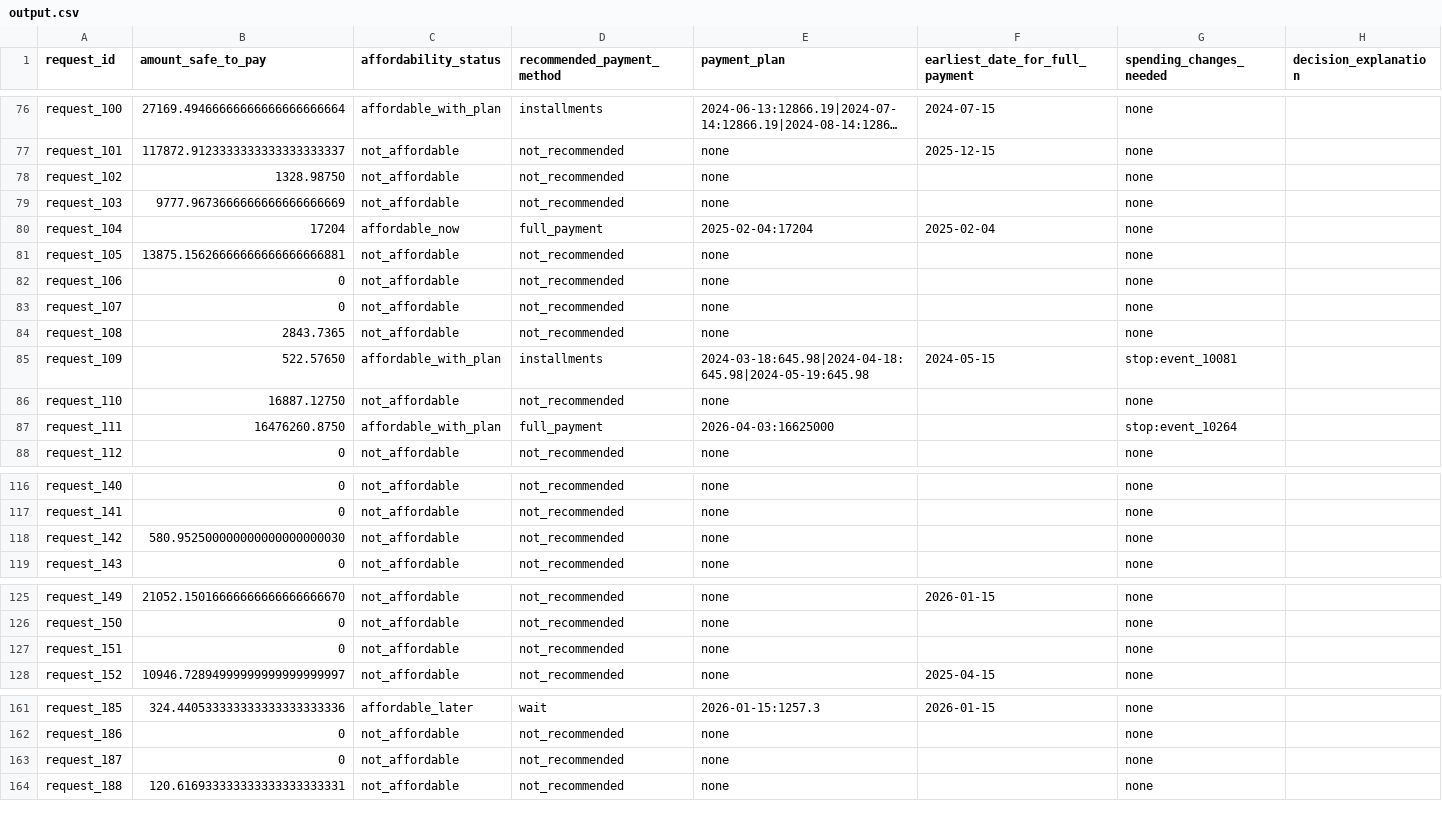
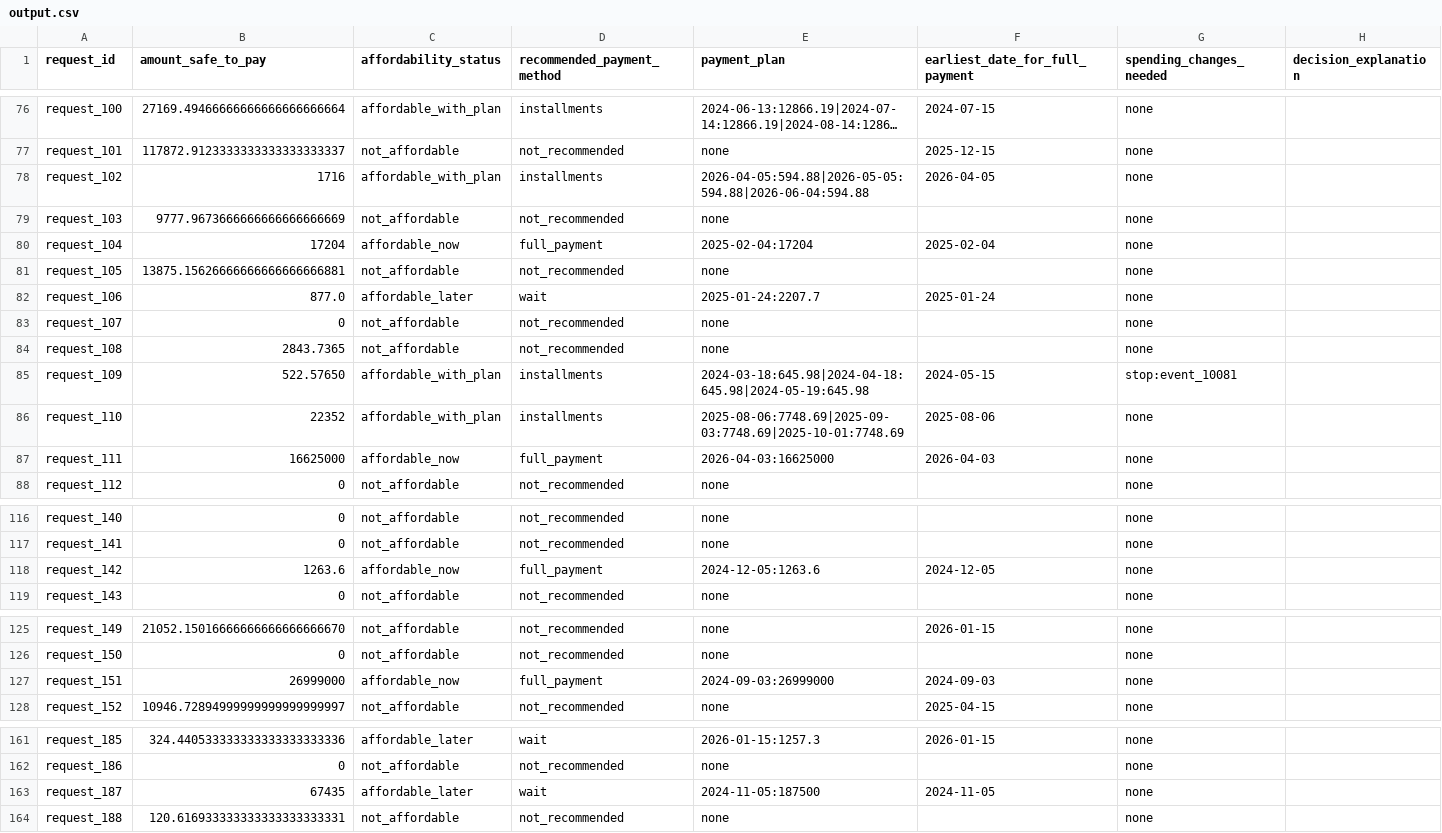
Before and after one commit to starburstttt/Buy-or-Wait-Agent, a CSV file: output.csv, drawn as a sheet; only a part is shown, gaps mark what is left out; long unchanged cells end in …; the diff covers the shown part only; the diff names each change by its address in the sheet, - before the commit and + after, or states it on an @@ line.

Commit message:
vision step: 16 blank amounts recovered, all-fields 8->12

```diff
--- a/output.csv
+++ b/output.csv
-B78 (amount_safe_to_pay): 1328.98750
+B78 (amount_safe_to_pay): 1716
-C78 (affordability_status): not_affordable
+C78 (affordability_status): affordable_with_plan
-D78 (recommended_payment_method): not_recommended
+D78 (recommended_payment_method): installments
-E78 (payment_plan): none
+E78 (payment_plan): 2026-04-05:594.88|2026-05-05:594.88|2026-06-04:594.88
-F78 (earliest_date_for_full_payment): (empty)
+F78 (earliest_date_for_full_payment): 2026-04-05
-B82 (amount_safe_to_pay): 0
+B82 (amount_safe_to_pay): 877.0
-C82 (affordability_status): not_affordable
+C82 (affordability_status): affordable_later
-D82 (recommended_payment_method): not_recommended
+D82 (recommended_payment_method): wait
-E82 (payment_plan): none
+E82 (payment_plan): 2025-01-24:2207.7
-F82 (earliest_date_for_full_payment): (empty)
+F82 (earliest_date_for_full_payment): 2025-01-24
-B86 (amount_safe_to_pay): 16887.12750
+B86 (amount_safe_to_pay): 22352
-C86 (affordability_status): not_affordable
+C86 (affordability_status): affordable_with_plan
-D86 (recommended_payment_method): not_recommended
+D86 (recommended_payment_method): installments
-E86 (payment_plan): none
+E86 (payment_plan): 2025-08-06:7748.69|2025-09-03:7748.69|2025-10-01:7748.69
-F86 (earliest_date_for_full_payment): (empty)
+F86 (earliest_date_for_full_payment): 2025-08-06
-B87 (amount_safe_to_pay): 16476260.8750
+B87 (amount_safe_to_pay): 16625000
-C87 (affordability_status): affordable_with_plan
+C87 (affordability_status): affordable_now
-F87 (earliest_date_for_full_payment): (empty)
+F87 (earliest_date_for_full_payment): 2026-04-03
-G87 (spending_changes_needed): stop:event_10264
+G87 (spending_changes_needed): none
-B118 (amount_safe_to_pay): 580.952500000000000000000030
+B118 (amount_safe_to_pay): 1263.6
-C118 (affordability_status): not_affordable
+C118 (affordability_status): affordable_now
-D118 (recommended_payment_method): not_recommended
+D118 (recommended_payment_method): full_payment
-E118 (payment_plan): none
+E118 (payment_plan): 2024-12-05:1263.6
-F118 (earliest_date_for_full_payment): (empty)
+F118 (earliest_date_for_full_payment): 2024-12-05
-B127 (amount_safe_to_pay): 0
+B127 (amount_safe_to_pay): 26999000
-C127 (affordability_status): not_affordable
+C127 (affordability_status): affordable_now
-D127 (recommended_payment_method): not_recommended
+D127 (recommended_payment_method): full_payment
-E127 (payment_plan): none
+E127 (payment_plan): 2024-09-03:26999000
-F127 (earliest_date_for_full_payment): (empty)
+F127 (earliest_date_for_full_payment): 2024-09-03
-B163 (amount_safe_to_pay): 0
+B163 (amount_safe_to_pay): 67435
-C163 (affordability_status): not_affordable
+C163 (affordability_status): affordable_later
-D163 (recommended_payment_method): not_recommended
+D163 (recommended_payment_method): wait
-E163 (payment_plan): none
+E163 (payment_plan): 2024-11-05:187500
-F163 (earliest_date_for_full_payment): (empty)
+F163 (earliest_date_for_full_payment): 2024-11-05
```
Also changed, not shown: 116 edited cells elsewhere in this file, 4 other files.
